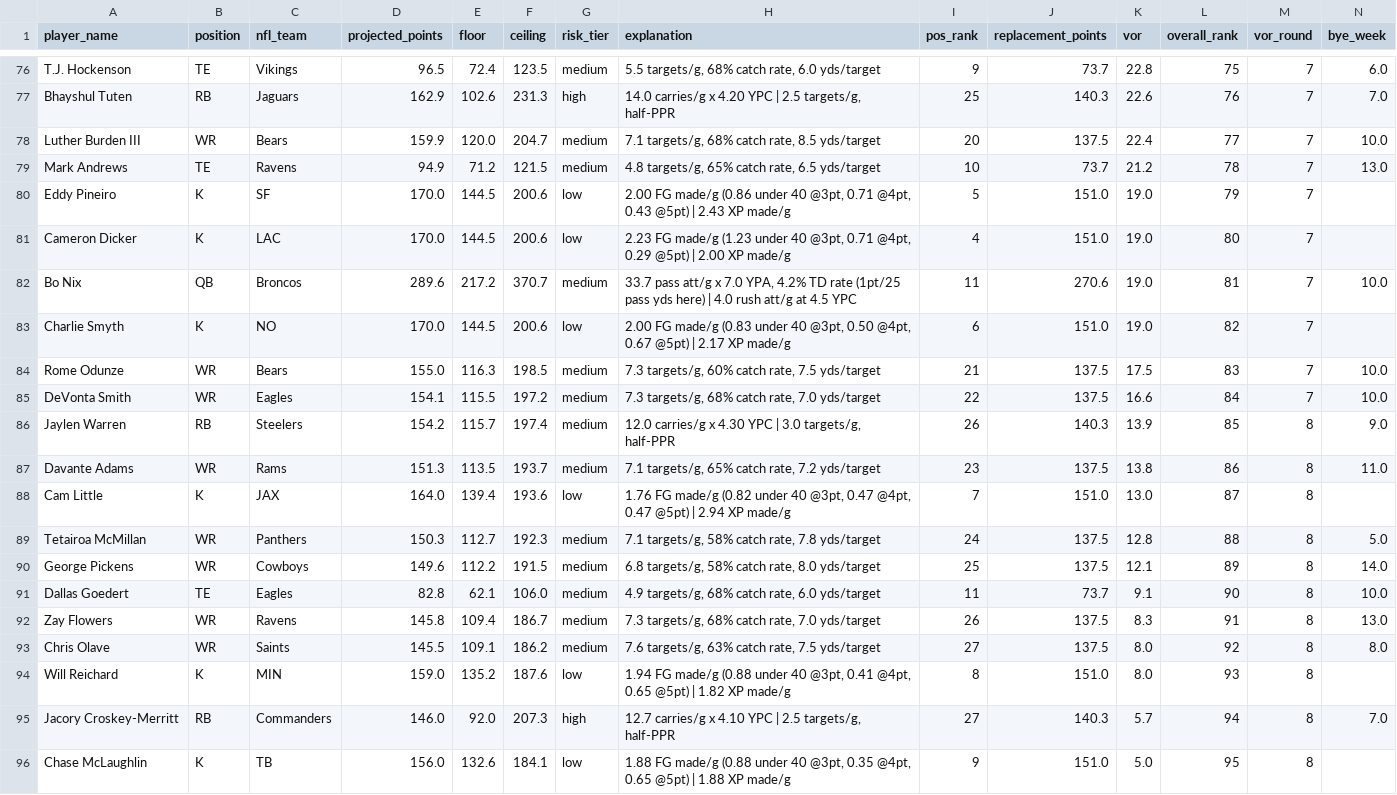
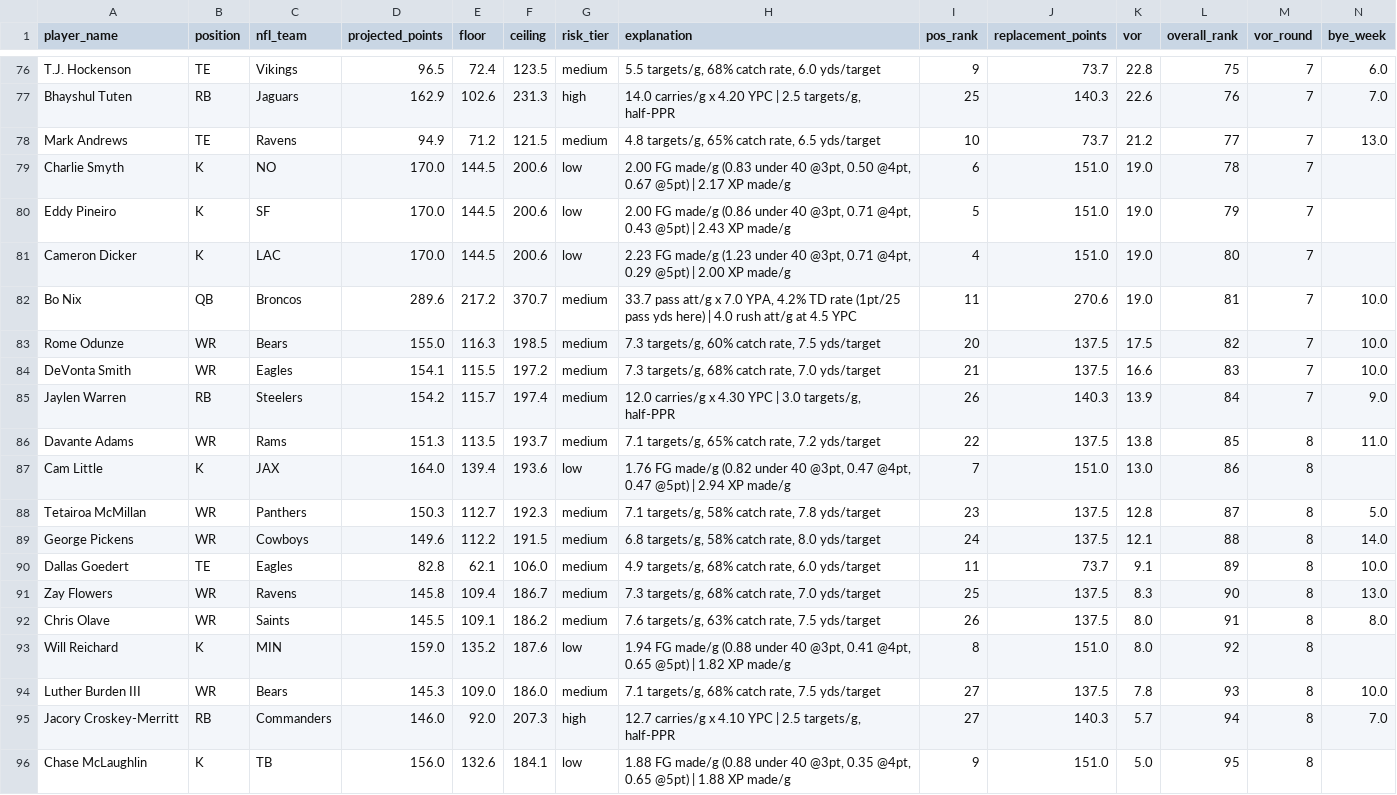
Before and after one commit to jsimone123189-cmd/Fantasy-football-auction, a CSV file: data/electric_blue/2026.csv, drawn as a sheet; only a part is shown, gaps mark what is left out.

```diff
--- a/data/electric_blue/2026.csv
+++ b/data/electric_blue/2026.csv
@@ -77,4 +77,4 @@ T.J. Hockenson,TE,Vikings,96.5,72.4,123.5,medium,"5.5 targets/g, 68% catch rate,
 Bhayshul Tuten,RB,Jaguars,162.9,102.6,231.3,high,"14.0 carries/g x 4.20 YPC | 2.5 targets/g, half-PPR",25,140.3,22.6,76,7,7.0
-Luther Burden III,WR,Bears,159.9,120.0,204.7,medium,"7.1 targets/g, 68% catch rate, 8.5 yds/target",20,137.5,22.4,77,7,10.0
-Mark Andrews,TE,Ravens,94.9,71.2,121.5,medium,"4.8 targets/g, 65% catch rate, 6.5 yds/target",10,73.7,21.2,78,7,13.0
+Mark Andrews,TE,Ravens,94.9,71.2,121.5,medium,"4.8 targets/g, 65% catch rate, 6.5 yds/target",10,73.7,21.2,77,7,13.0
+Charlie Smyth,K,NO,170.0,144.5,200.6,low,"2.00 FG made/g (0.83 under 40 @3pt, 0.50 @4pt, 0.67 @5pt) | 2.17 XP made/g",6,151.0,19.0,78,7,
 Eddy Pineiro,K,SF,170.0,144.5,200.6,low,"2.00 FG made/g (0.86 under 40 @3pt, 0.71 @4pt, 0.43 @5pt) | 2.43 XP made/g",5,151.0,19.0,79,7,
@@ -82,14 +82,14 @@ Cameron Dicker,K,LAC,170.0,144.5,200.6,low,"2.23 FG made/g (1.23 under 40 @3pt,
 Bo Nix,QB,Broncos,289.6,217.2,370.7,medium,"33.7 pass att/g x 7.0 YPA, 4.2% TD rate (1pt/25 pass yds here) | 4.0 rush att/g at 4.5 YPC",11,270.6,19.0,81,7,10.0
-Charlie Smyth,K,NO,170.0,144.5,200.6,low,"2.00 FG made/g (0.83 under 40 @3pt, 0.50 @4pt, 0.67 @5pt) | 2.17 XP made/g",6,151.0,19.0,82,7,
-Rome Odunze,WR,Bears,155.0,116.3,198.5,medium,"7.3 targets/g, 60% catch rate, 7.5 yds/target",21,137.5,17.5,83,7,10.0
-DeVonta Smith,WR,Eagles,154.1,115.5,197.2,medium,"7.3 targets/g, 68% catch rate, 7.0 yds/target",22,137.5,16.6,84,7,10.0
-Jaylen Warren,RB,Steelers,154.2,115.7,197.4,medium,"12.0 carries/g x 4.30 YPC | 3.0 targets/g, half-PPR",26,140.3,13.9,85,8,9.0
-Davante Adams,WR,Rams,151.3,113.5,193.7,medium,"7.1 targets/g, 65% catch rate, 7.2 yds/target",23,137.5,13.8,86,8,11.0
-Cam Little,K,JAX,164.0,139.4,193.6,low,"1.76 FG made/g (0.82 under 40 @3pt, 0.47 @4pt, 0.47 @5pt) | 2.94 XP made/g",7,151.0,13.0,87,8,
-Tetairoa McMillan,WR,Panthers,150.3,112.7,192.3,medium,"7.1 targets/g, 58% catch rate, 7.8 yds/target",24,137.5,12.8,88,8,5.0
-George Pickens,WR,Cowboys,149.6,112.2,191.5,medium,"6.8 targets/g, 58% catch rate, 8.0 yds/target",25,137.5,12.1,89,8,14.0
-Dallas Goedert,TE,Eagles,82.8,62.1,106.0,medium,"4.9 targets/g, 68% catch rate, 6.0 yds/target",11,73.7,9.1,90,8,10.0
-Zay Flowers,WR,Ravens,145.8,109.4,186.7,medium,"7.3 targets/g, 68% catch rate, 7.0 yds/target",26,137.5,8.3,91,8,13.0
-Chris Olave,WR,Saints,145.5,109.1,186.2,medium,"7.6 targets/g, 63% catch rate, 7.5 yds/target",27,137.5,8.0,92,8,8.0
-Will Reichard,K,MIN,159.0,135.2,187.6,low,"1.94 FG made/g (0.88 under 40 @3pt, 0.41 @4pt, 0.65 @5pt) | 1.82 XP made/g",8,151.0,8.0,93,8,
+Rome Odunze,WR,Bears,155.0,116.3,198.5,medium,"7.3 targets/g, 60% catch rate, 7.5 yds/target",20,137.5,17.5,82,7,10.0
+DeVonta Smith,WR,Eagles,154.1,115.5,197.2,medium,"7.3 targets/g, 68% catch rate, 7.0 yds/target",21,137.5,16.6,83,7,10.0
+Jaylen Warren,RB,Steelers,154.2,115.7,197.4,medium,"12.0 carries/g x 4.30 YPC | 3.0 targets/g, half-PPR",26,140.3,13.9,84,7,9.0
+Davante Adams,WR,Rams,151.3,113.5,193.7,medium,"7.1 targets/g, 65% catch rate, 7.2 yds/target",22,137.5,13.8,85,8,11.0
+Cam Little,K,JAX,164.0,139.4,193.6,low,"1.76 FG made/g (0.82 under 40 @3pt, 0.47 @4pt, 0.47 @5pt) | 2.94 XP made/g",7,151.0,13.0,86,8,
+Tetairoa McMillan,WR,Panthers,150.3,112.7,192.3,medium,"7.1 targets/g, 58% catch rate, 7.8 yds/target",23,137.5,12.8,87,8,5.0
+George Pickens,WR,Cowboys,149.6,112.2,191.5,medium,"6.8 targets/g, 58% catch rate, 8.0 yds/target",24,137.5,12.1,88,8,14.0
+Dallas Goedert,TE,Eagles,82.8,62.1,106.0,medium,"4.9 targets/g, 68% catch rate, 6.0 yds/target",11,73.7,9.1,89,8,10.0
+Zay Flowers,WR,Ravens,145.8,109.4,186.7,medium,"7.3 targets/g, 68% catch rate, 7.0 yds/target",25,137.5,8.3,90,8,13.0
+Chris Olave,WR,Saints,145.5,109.1,186.2,medium,"7.6 targets/g, 63% catch rate, 7.5 yds/target",26,137.5,8.0,91,8,8.0
+Will Reichard,K,MIN,159.0,135.2,187.6,low,"1.94 FG made/g (0.88 under 40 @3pt, 0.41 @4pt, 0.65 @5pt) | 1.82 XP made/g",8,151.0,8.0,92,8,
+Luther Burden III,WR,Bears,145.3,109.0,186.0,medium,"7.1 targets/g, 68% catch rate, 7.5 yds/target",27,137.5,7.8,93,8,10.0
 Jacory Croskey-Merritt,RB,Commanders,146.0,92.0,207.3,high,"12.7 carries/g x 4.10 YPC | 2.5 targets/g, half-PPR",27,140.3,5.7,94,8,7.0
```
Also changed, not shown: cheat_sheet_2026.csv, data/projections/2026.csv, 5 other files.
